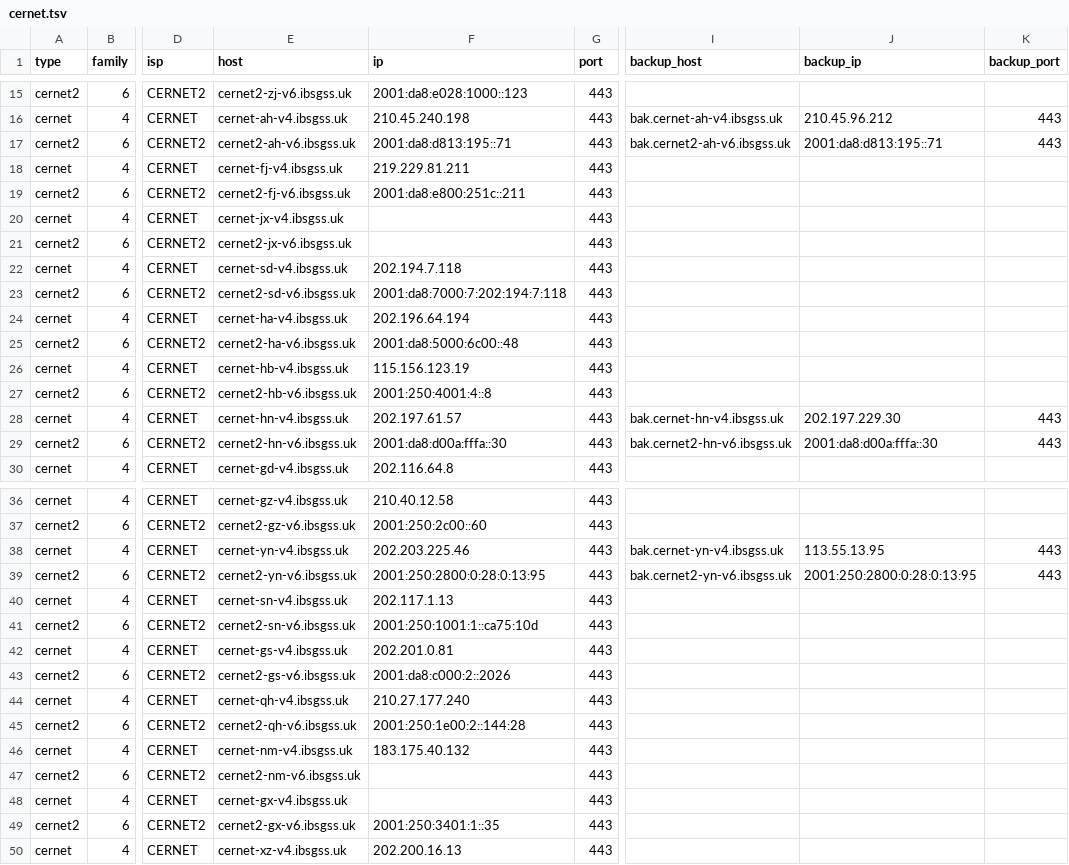
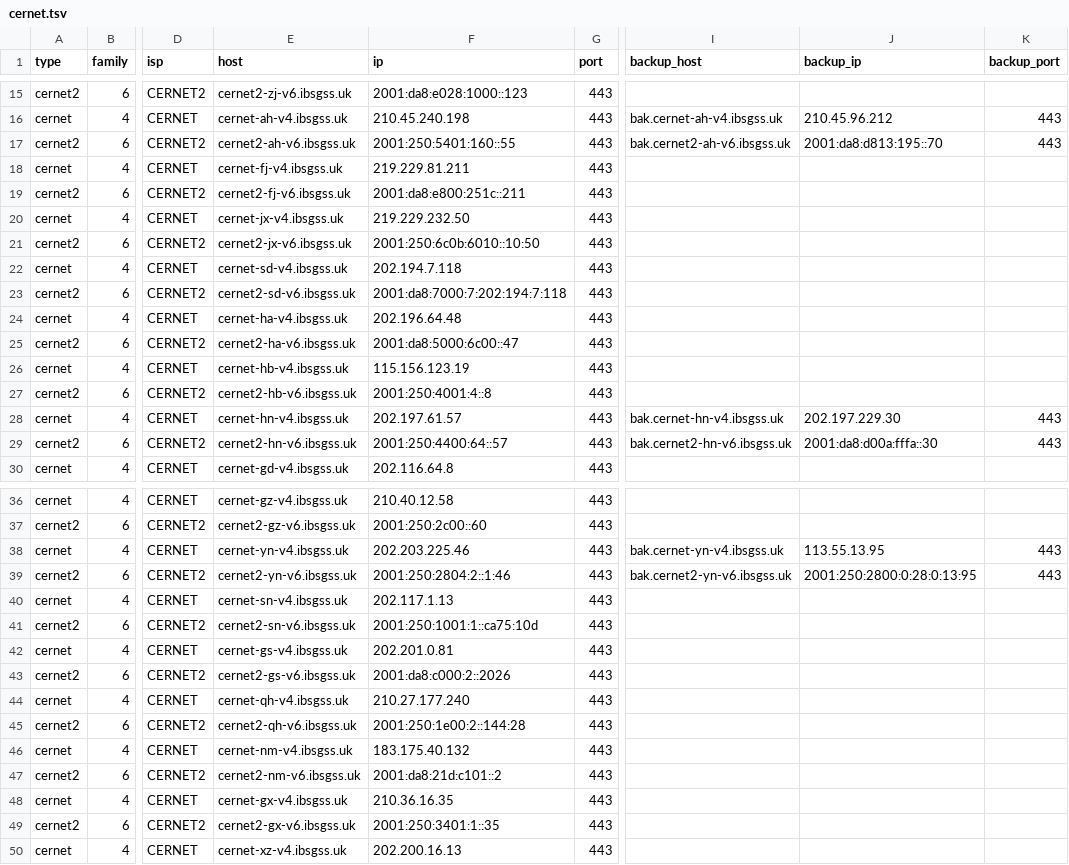
Before and after one commit to Tozward/TcpQuality, a TSV file: nodes/cernet.tsv, drawn as a sheet; only a part is shown, gaps mark what is left out; the diff names each change by its address in the sheet, - before the commit and + after, or states it on an @@ line.

```diff
--- a/nodes/cernet.tsv
+++ b/nodes/cernet.tsv
-F17 (ip): 2001:da8:d813:195::71
+F17 (ip): 2001:250:5401:160::55
-J17 (backup_ip): 2001:da8:d813:195::71
+J17 (backup_ip): 2001:da8:d813:195::70
-F20 (ip): (empty)
+F20 (ip): 219.229.232.50
-F21 (ip): (empty)
+F21 (ip): 2001:250:6c0b:6010::10:50
-F24 (ip): 202.196.64.194
+F24 (ip): 202.196.64.48
-F25 (ip): 2001:da8:5000:6c00::48
+F25 (ip): 2001:da8:5000:6c00::47
-F29 (ip): 2001:da8:d00a:fffa::30
+F29 (ip): 2001:250:4400:64::57
-F39 (ip): 2001:250:2800:0:28:0:13:95
+F39 (ip): 2001:250:2804:2::1:46
-F47 (ip): (empty)
+F47 (ip): 2001:da8:21d:c101::2
-F48 (ip): (empty)
+F48 (ip): 210.36.16.35
```
Also changed, not shown: nodes/all.tsv, nodes/apple6.tsv, 4 other files.
